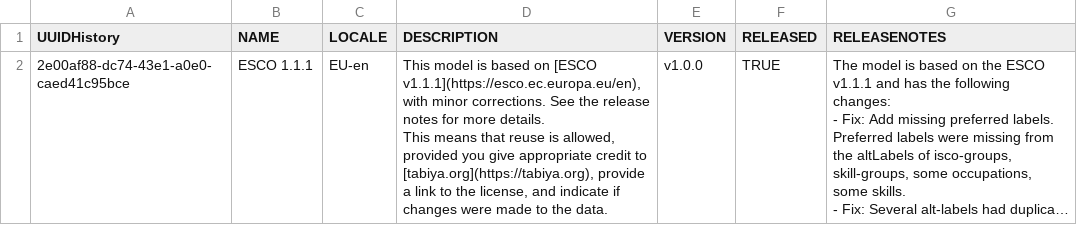
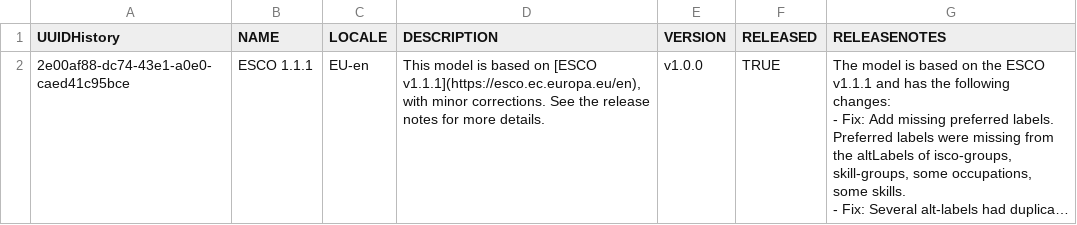
Before and after one commit to tabiya-tech/taxonomy-model-application, a CSV file: data-sets/csv/esco-1.1.1 v1.0.0/model_info.csv, drawn as a sheet; long unchanged cells end in …; ↵ is a line break in a cell; the diff names each change by its address in the sheet, - before the commit and + after, or states it on an @@ line.

Commit message:
chore(backend/data-set): fix model description for 'esco-1.1.1 v1.0.0' and 'tabiya-esco-1.1.1 v1.0.0'

```diff
--- a/data-sets/csv/esco-1.1.1 v1.0.0/model_info.csv
+++ b/data-sets/csv/esco-1.1.1 v1.0.0/model_info.csv
-D2 (DESCRIPTION): …more details. ↵ This means that reuse is allowed, provided you give appropriate credit to [tabiya.org](https://tabiya.org), provide a link to the license, and indicate if changes were made to the data.
+D2 (DESCRIPTION): …more details.
```
Also changed, not shown: data-sets/csv/tabiya-esco-1.1.1 v1.0.0/model_info.csv.
